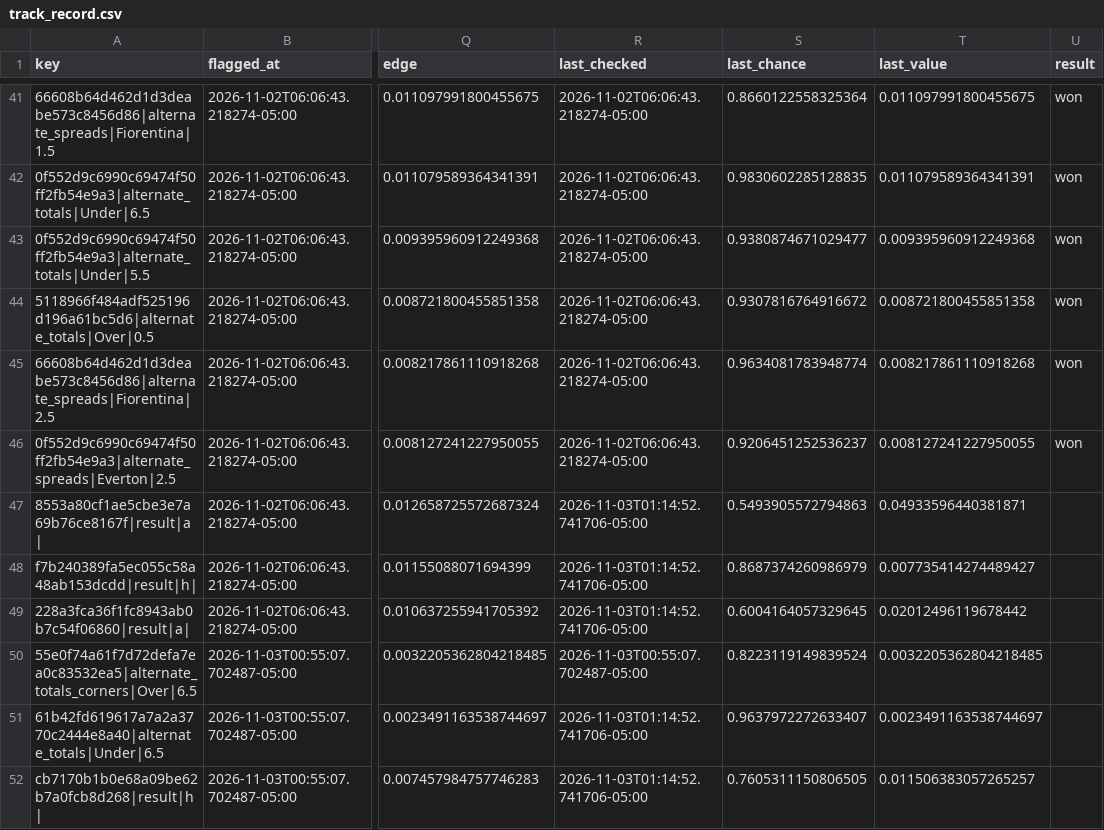
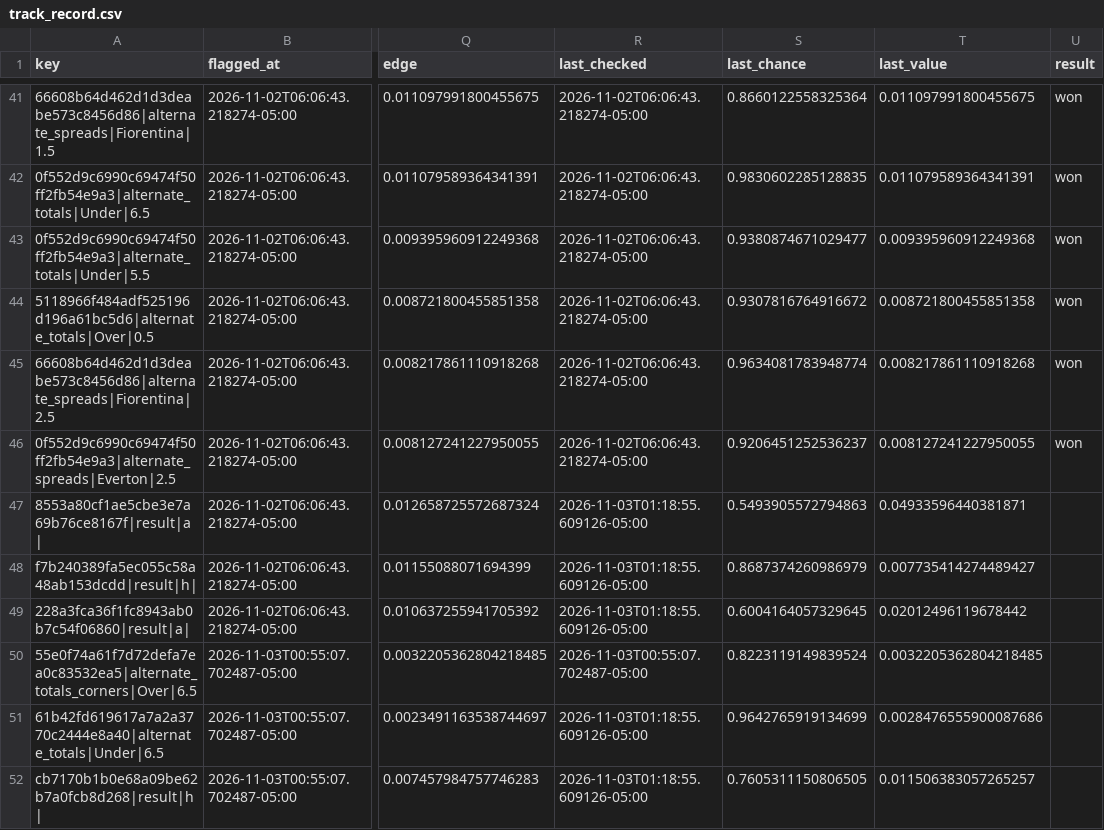
Before and after one commit to HughFOD/soccer-markets, a CSV file: data/track_record.csv, drawn as a sheet; only a part is shown, gaps mark what is left out; the diff covers the shown part only; the diff names each change by its address in the sheet, - before the commit and + after, or states it on an @@ line.

```diff
--- a/data/track_record.csv
+++ b/data/track_record.csv
-R47:R49 (last_checked): 2026-11-03T01:14:52.741706-05:00
+R47:R49 (last_checked): 2026-11-03T01:18:55.609126-05:00
-R51:R52 (last_checked): 2026-11-03T01:14:52.741706-05:00
+R51:R52 (last_checked): 2026-11-03T01:18:55.609126-05:00
-S51 (last_chance): 0.9637972272633407
+S51 (last_chance): 0.9642765919134699
-T51 (last_value): 0.0023491163538744697
+T51 (last_value): 0.0028476555900087686
```
Also changed, not shown: 15 edited cells elsewhere in this file, 7 other files.
